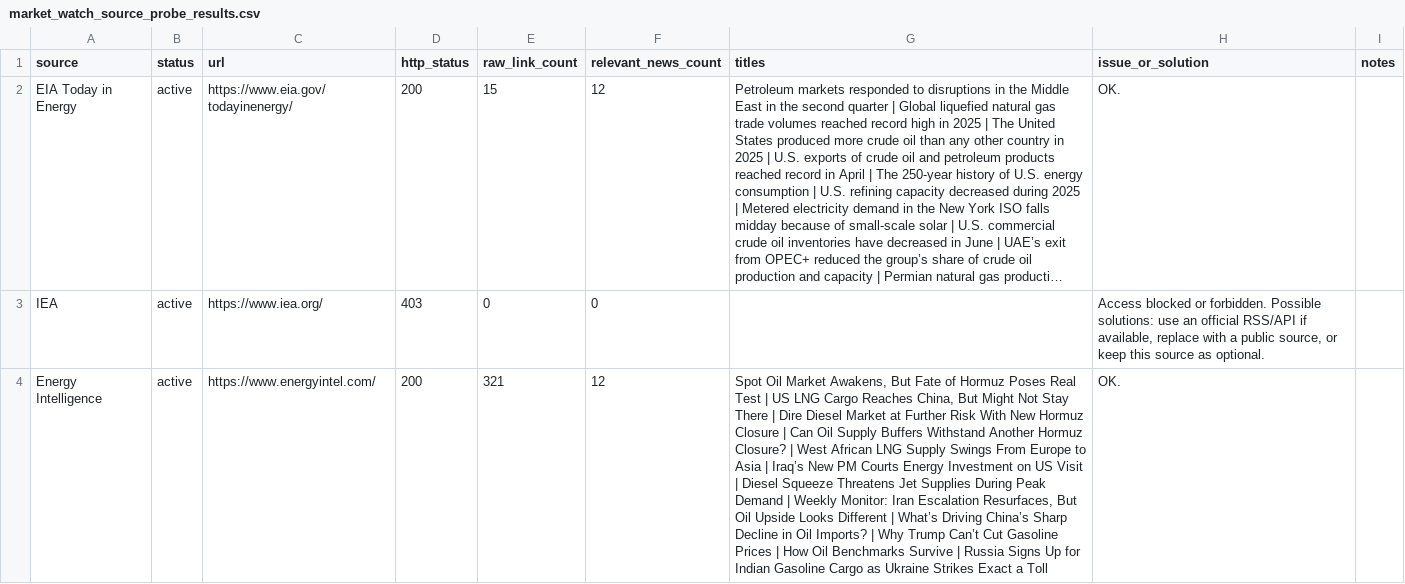
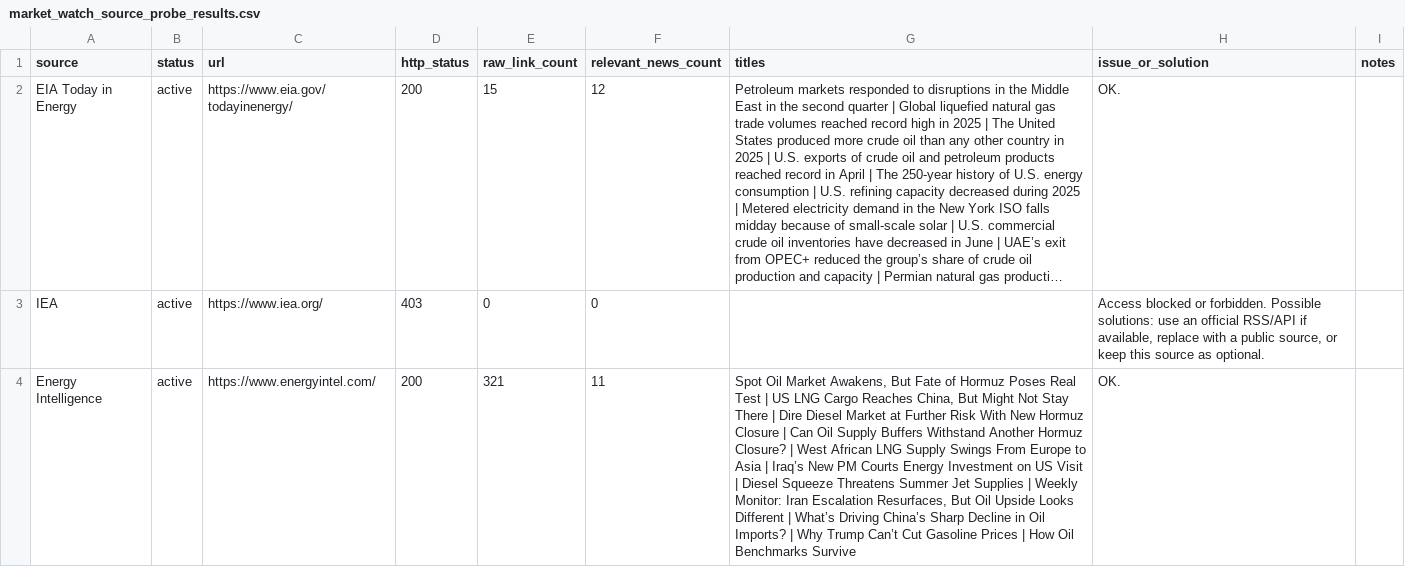
Before and after one commit to alejandroiq/scrapping_agent, a CSV file: market_watch_source_probe_results.csv, drawn as a sheet; only a part is shown; long unchanged cells end in …; the diff covers the shown part only; the diff names each change by its address in the sheet, - before the commit and + after, or states it on an @@ line.

```diff
--- a/market_watch_source_probe_results.csv
+++ b/market_watch_source_probe_results.csv
-F4 (relevant_news_count): 12
+F4 (relevant_news_count): 11
-G4 (titles): …Squeeze Threatens Jet Supplies During Peak Demand | Weekly Monitor: Iran Escalation Resurfaces, But Oil Upside Looks Different | What’s Driving China’s Sharp Decline in Oil Imports? | Why Trump Can’t Cut Gasoline Prices | How Oil Benchmarks Survive | Russia Signs Up for Indian Gasoline Cargo as Ukraine Strikes Exact a Toll
+G4 (titles): …Squeeze Threatens Summer Jet Supplies | Weekly Monitor: Iran Escalation Resurfaces, But Oil Upside Looks Different | What’s Driving China’s Sharp Decline in Oil Imports? | Why Trump Can’t Cut Gasoline Prices | How Oil Benchmarks Survive
```
Also changed, not shown: 2 edited cells elsewhere in this file, market_watch_source_probe_summary_log.csv, 1 other file.
